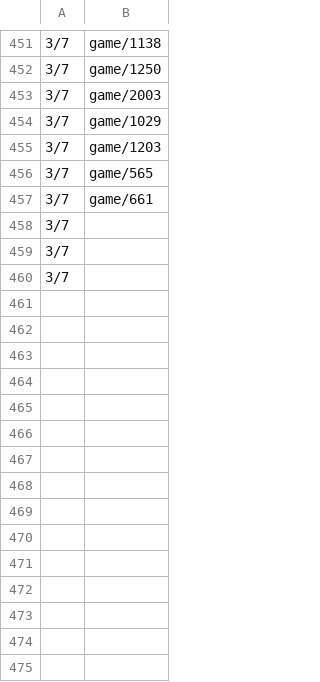
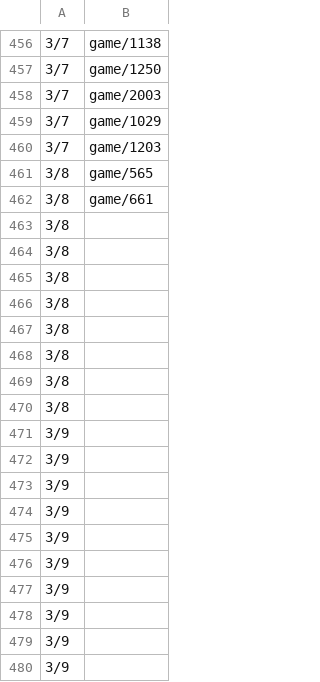
Before and after one commit to HZH1907/somenormalfile, a CSV file: id.csv, drawn as a sheet; only a part is shown, gaps mark what is left out; the diff covers the shown part only.

Commit message:
Update game entries in id.csv
Added new game entries and updated existing ones in id.csv.

```diff
--- a/id.csv
+++ b/id.csv
@@ -455,6 +460,21 @@
 3/7,game/1203
-3/7,game/565
-3/7,game/661
-3/7,
-3/7,
-3/7,
+3/8,game/565
+3/8,game/661
+3/8,
+3/8,
+3/8,
+3/8,
+3/8,
+3/8,
+3/8,
+3/8,
+3/9,
+3/9,
+3/9,
+3/9,
+3/9,
+3/9,
+3/9,
+3/9,
+3/9,
+3/9,
```
Also changed, not shown: 25 added rows and 50 edited cells elsewhere in this file.
